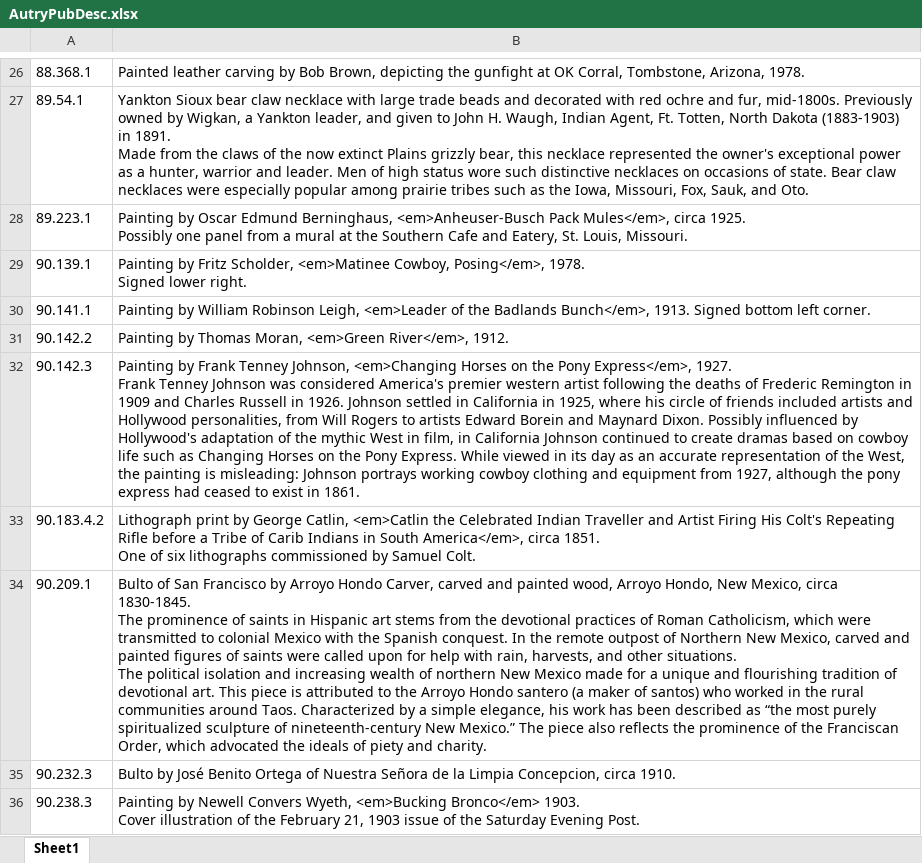
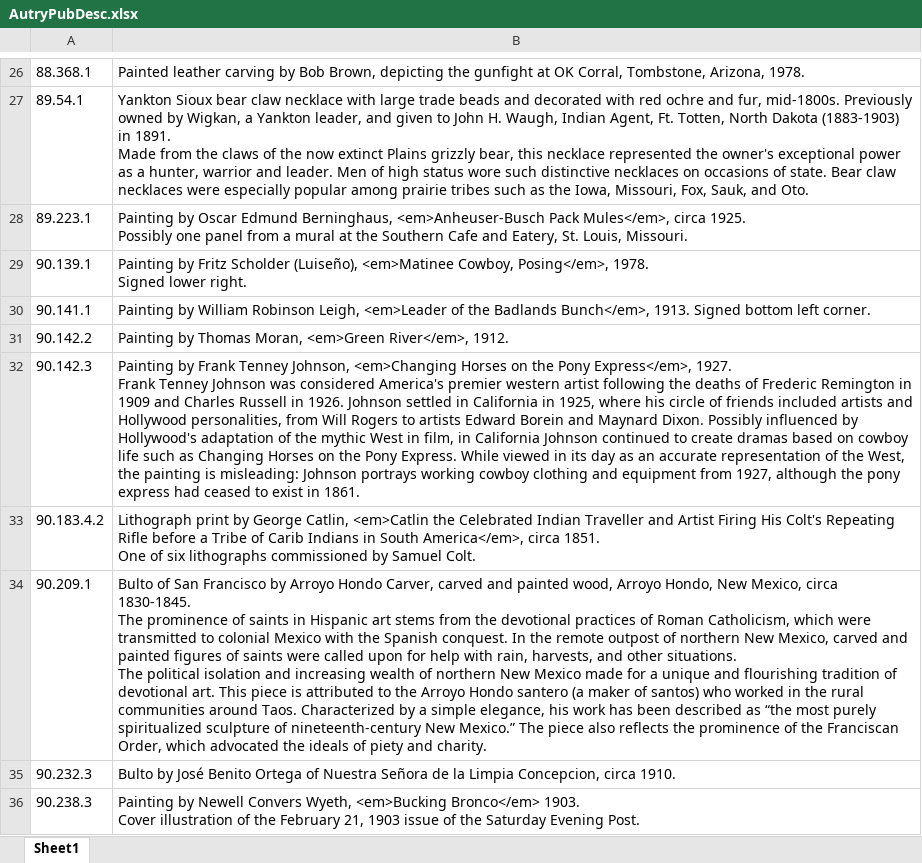
Before and after one commit to american-art/autry, an Excel workbook: AutryPubDesc/AutryPubDesc.xlsx, sheet Sheet1, drawn as a sheet; only a part is shown, gaps mark what is left out; values as stored, in another font and other column widths than the file's, no borders; the diff covers the shown part only; the diff names each change by its address in the sheet, - before the commit and + after, or states it on an @@ line.

```diff
--- a/AutryPubDesc/AutryPubDesc.xlsx (sheet Sheet1)
+++ b/AutryPubDesc/AutryPubDesc.xlsx (sheet Sheet1)
-B29: …by Fritz Scholder, <em>Matinee Cowboy,…
+B29: …by Fritz Scholder (Luiseño), <em>Matinee Cowboy,…
-B34: …outpost of Northern New Mexico,…
+B34: …outpost of northern New Mexico,…
```
Also changed, not shown: 1 added row, 1 removed row and 30 edited cells elsewhere in this sheet, AutryCultureMade/AutryCultureMade.xlsx, AutryDated/AutryDated.xlsx, 15 other files.
